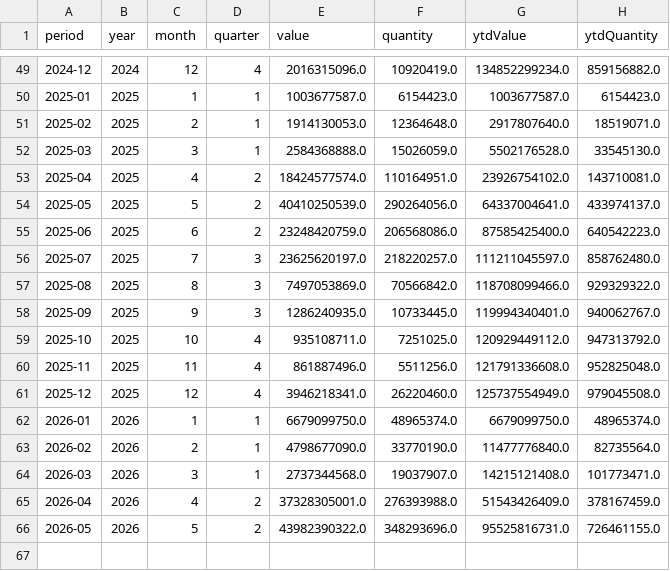
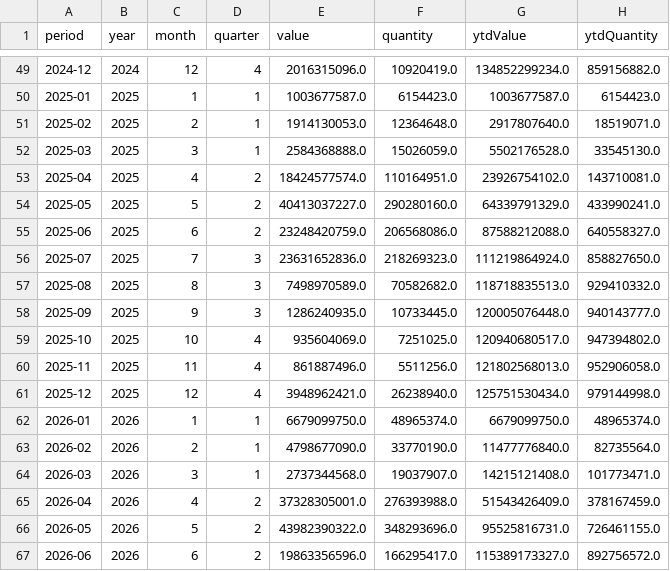
Before and after one commit to benzkanin41-alt/durian-export-dashboard-hs081060, a CSV file: data/monthly_total_hs081060.csv, drawn as a sheet; only a part is shown, gaps mark what is left out.

```diff
--- a/data/monthly_total_hs081060.csv
+++ b/data/monthly_total_hs081060.csv
@@ -53,10 +53,10 @@
 2025-04,2025,4,2,18424577574.0,110164951.0,23926754102.0,143710081.0
-2025-05,2025,5,2,40410250539.0,290264056.0,64337004641.0,433974137.0
-2025-06,2025,6,2,23248420759.0,206568086.0,87585425400.0,640542223.0
-2025-07,2025,7,3,23625620197.0,218220257.0,111211045597.0,858762480.0
-2025-08,2025,8,3,7497053869.0,70566842.0,118708099466.0,929329322.0
-2025-09,2025,9,3,1286240935.0,10733445.0,119994340401.0,940062767.0
-2025-10,2025,10,4,935108711.0,7251025.0,120929449112.0,947313792.0
-2025-11,2025,11,4,861887496.0,5511256.0,121791336608.0,952825048.0
-2025-12,2025,12,4,3946218341.0,26220460.0,125737554949.0,979045508.0
+2025-05,2025,5,2,40413037227.0,290280160.0,64339791329.0,433990241.0
+2025-06,2025,6,2,23248420759.0,206568086.0,87588212088.0,640558327.0
+2025-07,2025,7,3,23631652836.0,218269323.0,111219864924.0,858827650.0
+2025-08,2025,8,3,7498970589.0,70582682.0,118718835513.0,929410332.0
+2025-09,2025,9,3,1286240935.0,10733445.0,120005076448.0,940143777.0
+2025-10,2025,10,4,935604069.0,7251025.0,120940680517.0,947394802.0
+2025-11,2025,11,4,861887496.0,5511256.0,121802568013.0,952906058.0
+2025-12,2025,12,4,3948962421.0,26238940.0,125751530434.0,979144998.0
 2026-01,2026,1,1,6679099750.0,48965374.0,6679099750.0,48965374.0
@@ -66 +66,2 @@
 2026-05,2026,5,2,43982390322.0,348293696.0,95525816731.0,726461155.0
+2026-06,2026,6,2,19863356596.0,166295417.0,115389173327.0,892756572.0
```
Also changed, not shown: data/monthly_continent_hs081060.csv, data/monthly_country_hs081060.csv, 6 other files.
